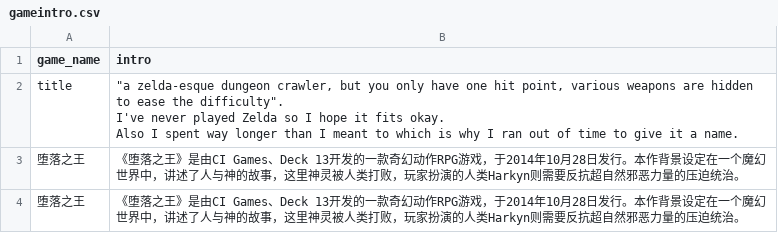
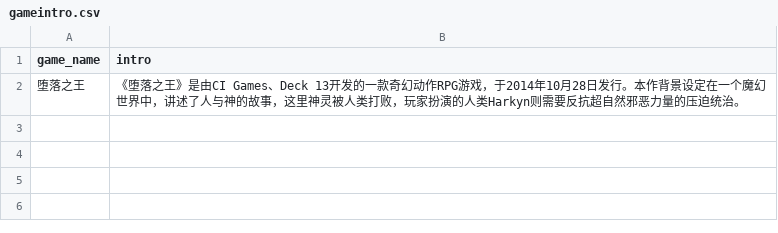
Before and after one commit to wangrui1573/calibre_data, a CSV file: books/gameintro.csv, drawn as a sheet; ↵ is a line break in a cell; the diff names each change by its address in the sheet, - before the commit and + after, or states it on an @@ line.

```diff
--- a/books/gameintro.csv
+++ b/books/gameintro.csv
-row 2: title | "a zelda-esque dungeon crawler, but you only have one hit point, various weapons are hidden to ease the difficulty". ↵ I've never played Zelda so I hope it fits okay. ↵ Also I spent way longer than I meant to which is why I ran out of time to give it a name.
-row 3: 堕落之王 | 《堕落之王》是由CI Games、Deck 13开发的一款奇幻动作RPG游戏，于2014年10月28日发行。本作背景设定在一个魔幻世界中，讲述了人与神的故事，这里神灵被人类打败，玩家扮演的人类Harkyn则需要反抗超自然邪恶力量的压迫统治。
```
Also changed, not shown: books/gamelist.csv, 2 other files.
